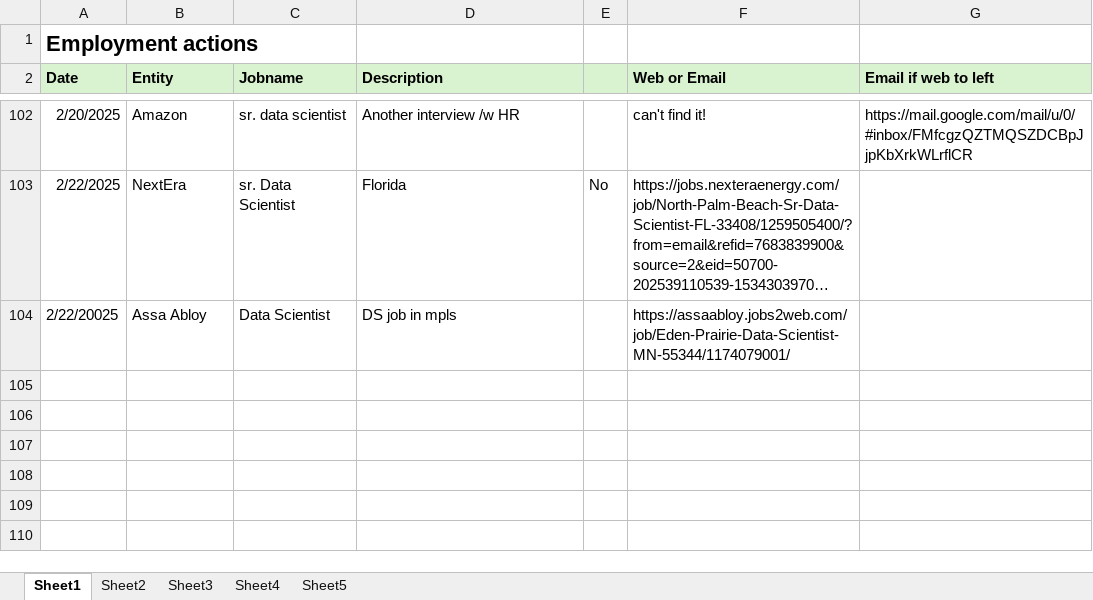
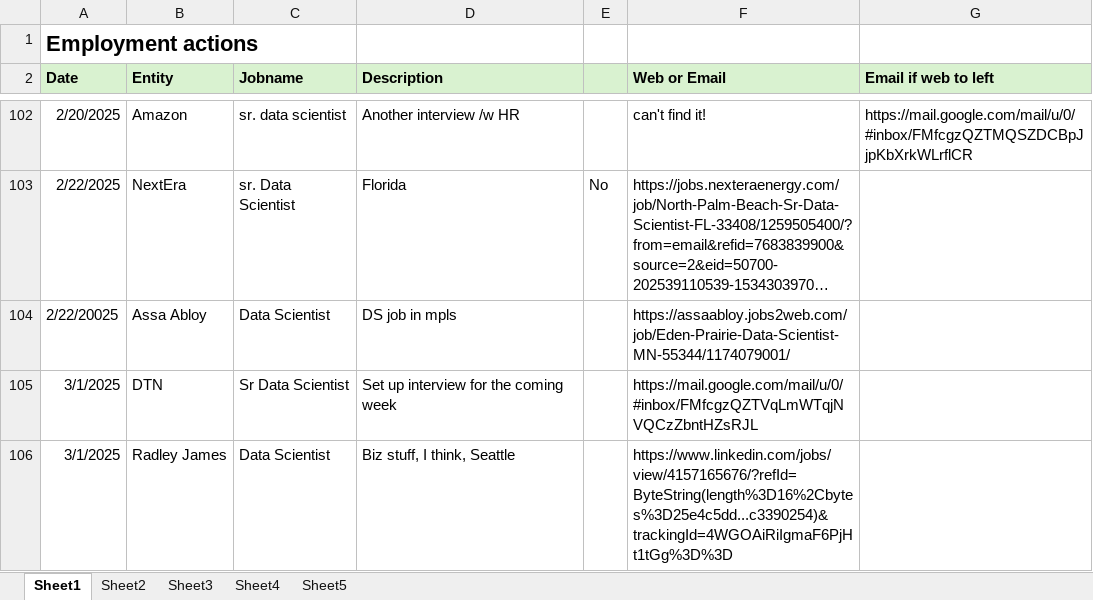
Before and after one commit to notuntoward/ref, an Excel workbook: obsidian/Obsidian Share Vault/Work/Between Jobs/QCELLs offboarding/attachments/jobactions.xlsx, sheet Sheet1, drawn as a sheet; only a part is shown, gaps mark what is left out; long unchanged cells end in …; values as stored, in another font and other column widths than the file's, no borders; the diff names each change by its address in the sheet, - before the commit and + after, or states it on an @@ line.

Commit message:
obsidian backup auto: 2025-03-01 22:35:51
Affected files:
obsidian/Obsidian Share Vault/.obsidian/workspace.json
obsidian/Obsidian Share Vault/Work/Between Jobs/QCELLs offboarding/attachments/jobactions.xlsx
refwrangle/link_ai_lit.py

```diff
--- a/obsidian/Obsidian Share Vault/Work/Between Jobs/QCELLs offboarding/attachments/jobactions.xlsx (sheet Sheet1)
+++ b/obsidian/Obsidian Share Vault/Work/Between Jobs/QCELLs offboarding/attachments/jobactions.xlsx (sheet Sheet1)
+row 105: 3/1/2025 | DTN | Sr Data Scientist | Set up interview for the coming week |  | https://mail.google.com/mail/u/0/#inbox/FMfcgzQZTVqLmWTqjNVQCzZbntHZsRJL
+row 106: 3/1/2025 | Radley James | Data Scientist | Biz stuff, I think, Seattle |  | https://www.linkedin.com/jobs/view/4157165676/?refId=ByteString(length%3D16%2Cbytes%3D25e4c5dd...c3390254)&trackingId=4WGOAiRiIgmaF6PjHt1tGg%3D%3D
```
Also changed, not shown: 1 other file.
